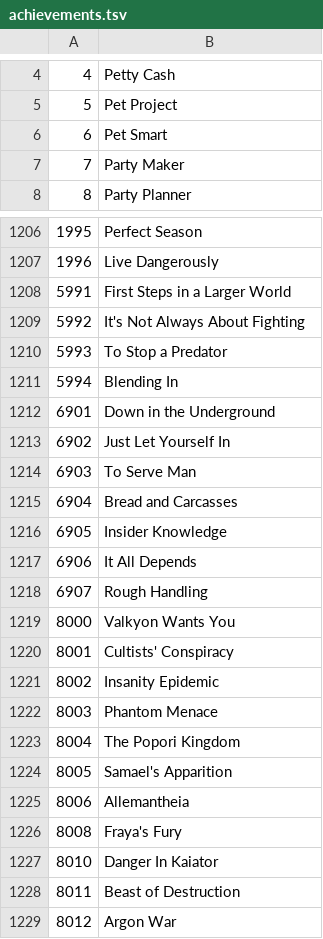
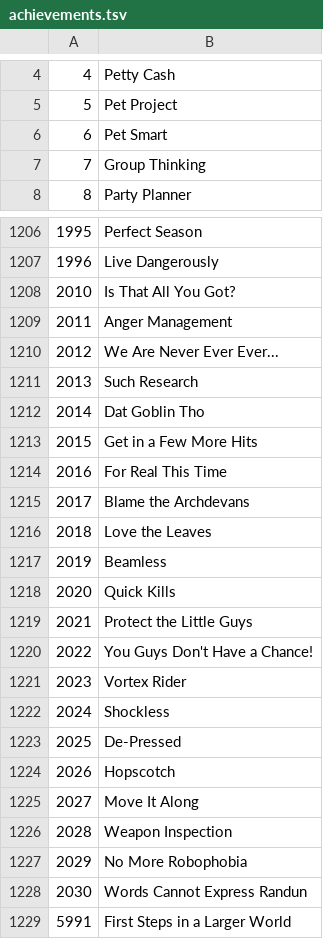
Before and after one commit to foglio1024/tera-custom-cooldowns, a TSV file: TCC.Core/resources/data/achievements.tsv, drawn as a sheet; only a part is shown, gaps mark what is left out; the shorter side is filled out with more unchanged rows.

```diff
--- a/TCC.Core/resources/data/achievements.tsv
+++ b/TCC.Core/resources/data/achievements.tsv
@@ -6,3 +6,3 @@
 6	Pet Smart
-7	Party Maker
+7	Group Thinking
 8	Party Planner
@@ -1207,2 +1207,23 @@
 1996	Live Dangerously
+2010	Is That All You Got?
+2011	Anger Management
+2012	We Are Never Ever Ever...
+2013	Such Research
+2014	Dat Goblin Tho
+2015	Get in a Few More Hits
+2016	For Real This Time
+2017	Blame the Archdevans
+2018	Love the Leaves
+2019	Beamless
+2020	Quick Kills
+2021	Protect the Little Guys
+2022	You Guys Don't Have a Chance!
+2023	Vortex Rider
+2024	Shockless
+2025	De-Pressed
+2026	Hopscotch
+2027	Move It Along
+2028	Weapon Inspection
+2029	No More Robophobia
+2030	Words Cannot Express Randun
 5991	First Steps in a Larger World
```
Also changed, not shown: TCC.Core/resources/data/account-benefit.tsv, TCC.Core/resources/data/guild-quests.tsv, 18 other files.
